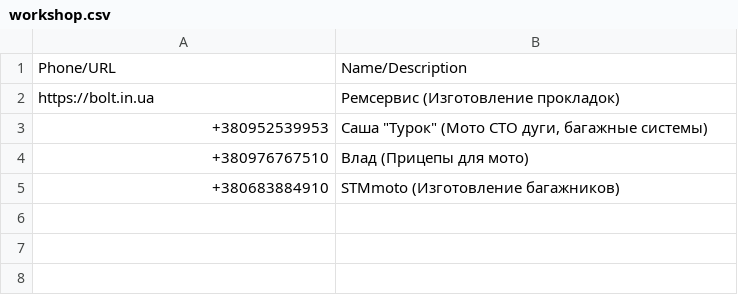
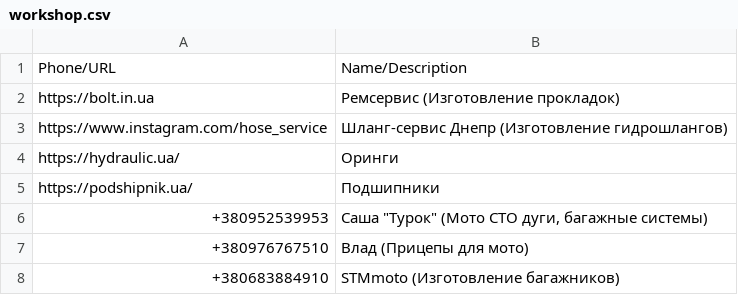
Before and after one commit to motocycling/motocycling.github.io, a CSV file: data/workshop.csv, drawn as a sheet.

Commit message:
data

```diff
--- a/data/workshop.csv
+++ b/data/workshop.csv
@@ -2,2 +2,5 @@ Phone/URL,Name/Description
 https://bolt.in.ua,Ремсервис (Изготовление прокладок)
+https://www.instagram.com/hose_service, Шланг-сервис Днепр (Изготовление гидрошлангов)
+https://hydraulic.ua/, Оринги
+https://podshipnik.ua/, Подшипники
 +380952539953,"Саша ""Турок"" (Мото СТО дуги, багажные системы)"
```
Also changed, not shown: 1 other file.
